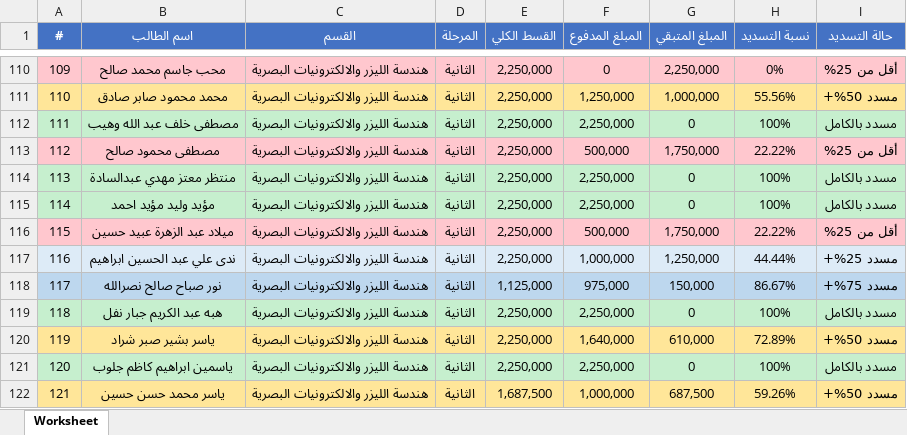
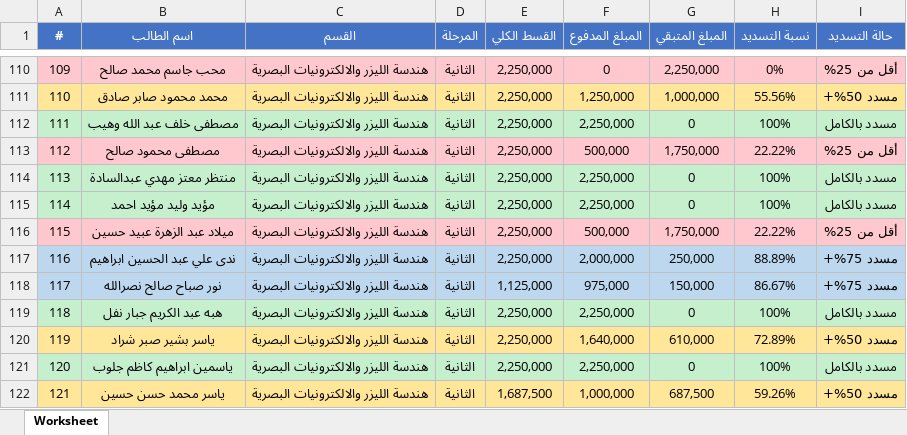
Before and after one commit to AhmedAldulaimi96/student-results, an Excel workbook: pay2.xlsx, sheet Worksheet, drawn as a sheet; only a part is shown, gaps mark what is left out; values as stored, in another font and other column widths than the file's, no borders; the diff names each change by its address in the sheet, - before the commit and + after, or states it on an @@ line.

```diff
--- a/pay2.xlsx (sheet Worksheet)
+++ b/pay2.xlsx (sheet Worksheet)
-A117:I117 fill: #DDEBF7
+A117:I117 fill: #BDD7EE
-F117 (المبلغ المدفوع): 1,000,000
+F117 (المبلغ المدفوع): 2,000,000
-G117 (المبلغ المتبقي): 1,250,000
+G117 (المبلغ المتبقي): 250,000
-H117 (نسبة التسديد): 44.44%
+H117 (نسبة التسديد): 88.89%
-I117 (حالة التسديد): مسدد 25%+
+I117 (حالة التسديد): مسدد 75%+
```
Also changed, not shown: pay3.xlsx.
